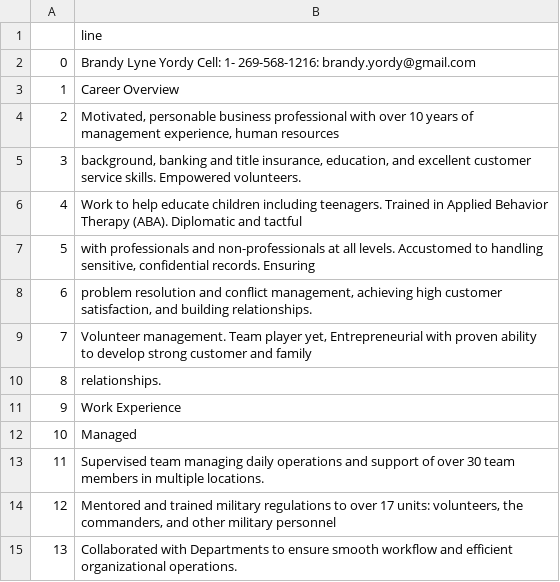
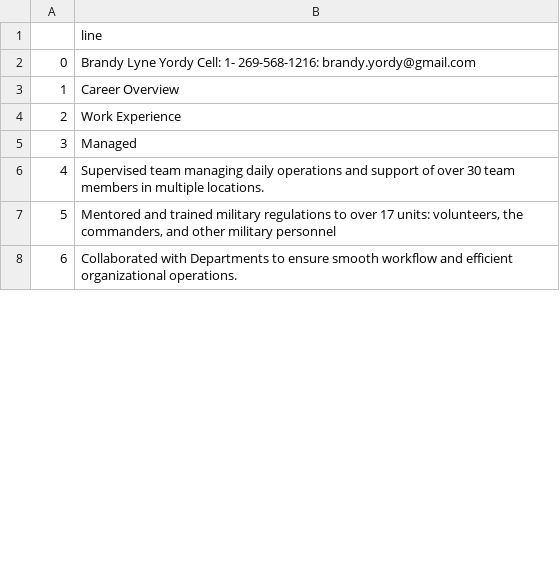
Before and after one commit to janton42/hired_labs_webtools, a CSV file: static/output/test_byord_civ/test_byord_civ_out.csv, drawn as a sheet; only a part is shown; removed rows and columns are numbered as before the commit, all else as after; the diff covers the shown part only; the diff names each change by its address in the sheet, - before the commit and + after, or states it on an @@ line.

```diff
--- a/static/output/test_byord_civ/test_byord_civ_out.csv
+++ b/static/output/test_byord_civ/test_byord_civ_out.csv
-row 4: 2 | Motivated, personable business professional with over 10 years of management experience, human resources
-row 5: 3 | background, banking and title insurance, education, and excellent customer service skills. Empowered volunteers.
-row 6: 4 | Work to help educate children including teenagers. Trained in Applied Behavior Therapy (ABA). Diplomatic and tactful
-row 7: 5 | with professionals and non-professionals at all levels. Accustomed to handling sensitive, confidential records. Ensuring
-row 8: 6 | problem resolution and conflict management, achieving high customer satisfaction, and building relationships.
-row 9: 7 | Volunteer management. Team player yet, Entrepreneurial with proven ability to develop strong customer and family
-row 10: 8 | relationships.
@@ column A renumbered between rows 4 and 60 @@
```
Also changed, not shown: 5 removed rows and 4 edited cells elsewhere in this file, static/output/test_byord_civ/test_byord_civ_labeled_data.csv, static/output/test_byord_civ/test_byord_civ_numeric_only.csv, 4 other files.
